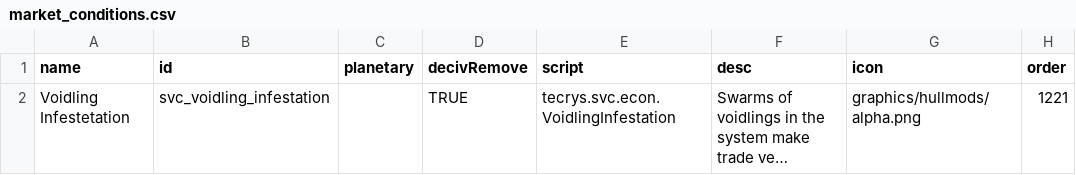
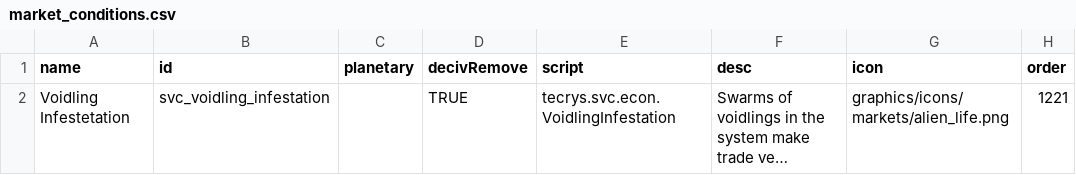
Before and after one commit to DesperatePeter/starsector-symbiotic-void-creatures, a CSV file: data/campaign/market_conditions.csv, drawn as a sheet; long unchanged cells end in …; the diff names each change by its address in the sheet, - before the commit and + after, or states it on an @@ line.

Commit message:
feat: changed market condition icon

```diff
--- a/data/campaign/market_conditions.csv
+++ b/data/campaign/market_conditions.csv
-G2 (icon): graphics/hullmods/alpha.png
+G2 (icon): graphics/icons/markets/alien_life.png
```
